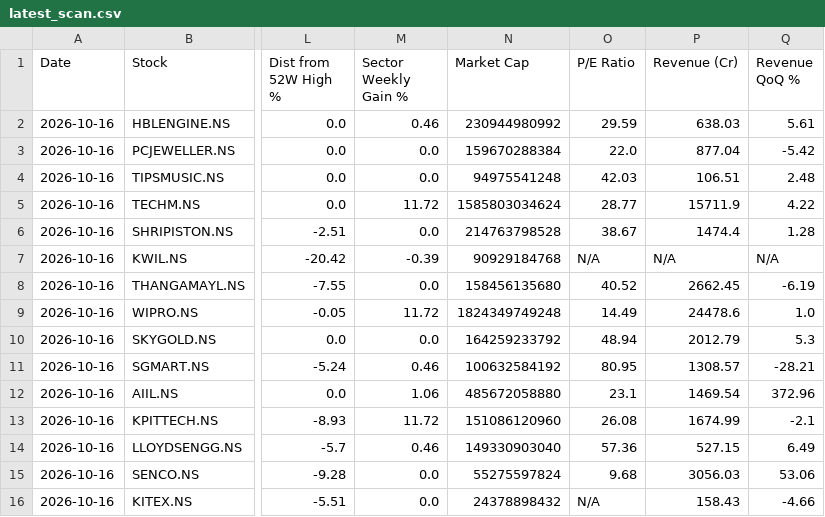
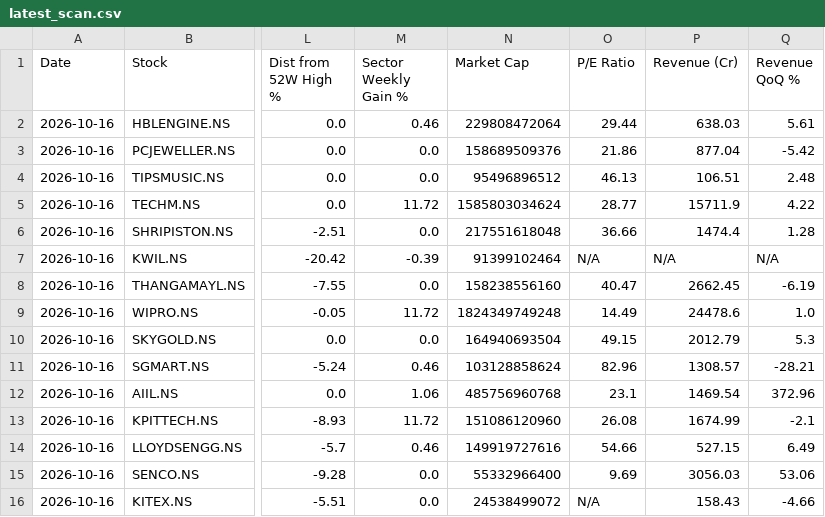
Before and after one commit to abhinandanrssb-lgtm/momentum-scanner, a CSV file: output/latest_scan.csv, drawn as a sheet; only a part is shown, gaps mark what is left out; the diff names each change by its address in the sheet, - before the commit and + after, or states it on an @@ line.

```diff
--- a/output/latest_scan.csv
+++ b/output/latest_scan.csv
-N2 (Market Cap): 230944980992
+N2 (Market Cap): 229808472064
-O2 (P/E Ratio): 29.59
+O2 (P/E Ratio): 29.44
-N3 (Market Cap): 159670288384
+N3 (Market Cap): 158689509376
-O3 (P/E Ratio): 22.0
+O3 (P/E Ratio): 21.86
-N4 (Market Cap): 94975541248
+N4 (Market Cap): 95496896512
-O4 (P/E Ratio): 42.03
+O4 (P/E Ratio): 46.13
-N6 (Market Cap): 214763798528
+N6 (Market Cap): 217551618048
-O6 (P/E Ratio): 38.67
+O6 (P/E Ratio): 36.66
-N7 (Market Cap): 90929184768
+N7 (Market Cap): 91399102464
-N8 (Market Cap): 158456135680
+N8 (Market Cap): 158238556160
-O8 (P/E Ratio): 40.52
+O8 (P/E Ratio): 40.47
-N10 (Market Cap): 164259233792
+N10 (Market Cap): 164940693504
-O10 (P/E Ratio): 48.94
+O10 (P/E Ratio): 49.15
-N11 (Market Cap): 100632584192
+N11 (Market Cap): 103128858624
-O11 (P/E Ratio): 80.95
+O11 (P/E Ratio): 82.96
-N12 (Market Cap): 485672058880
+N12 (Market Cap): 485756960768
-N14 (Market Cap): 149330903040
+N14 (Market Cap): 149919727616
-O14 (P/E Ratio): 57.36
+O14 (P/E Ratio): 54.66
-N15 (Market Cap): 55275597824
+N15 (Market Cap): 55332966400
-O15 (P/E Ratio): 9.68
+O15 (P/E Ratio): 9.69
-N16 (Market Cap): 24378898432
+N16 (Market Cap): 24538499072
```
